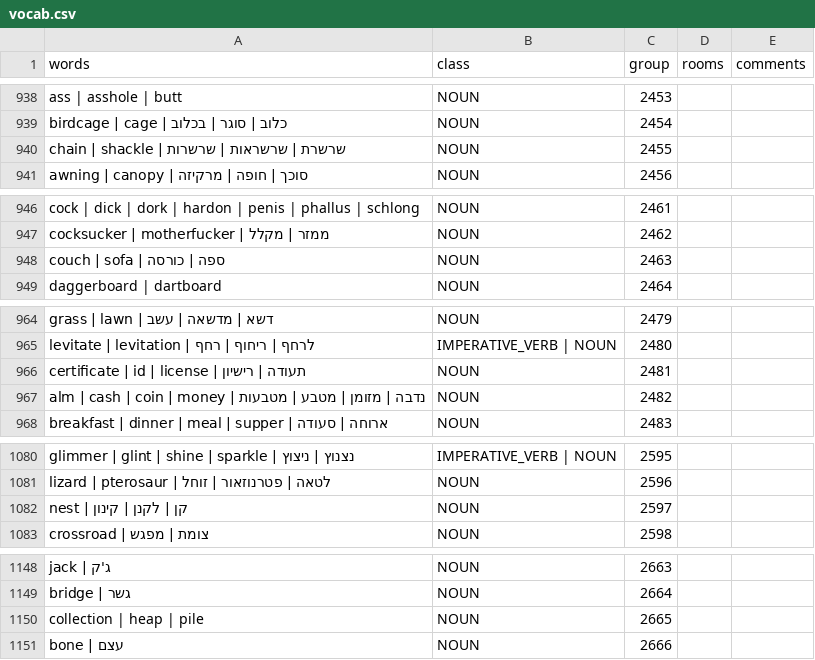
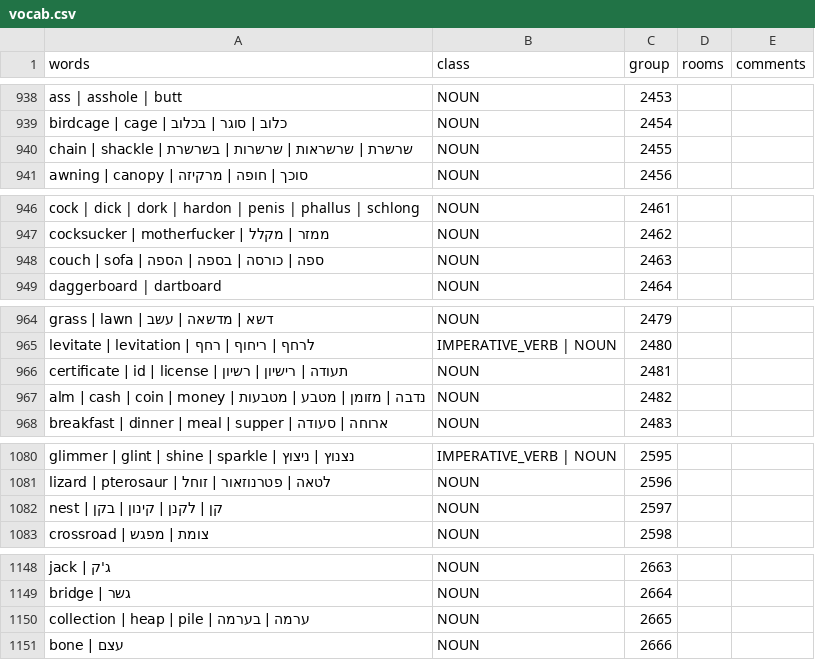
Before and after one commit to SegMash/SCIHebrew, a CSV file: output_qfg1/vocab.csv, drawn as a sheet; only a part is shown, gaps mark what is left out; the diff covers the shown part only.

```diff
--- a/output_qfg1/vocab.csv
+++ b/output_qfg1/vocab.csv
@@ -939,3 +939,3 @@
 "birdcage | cage | כלוב | סוגר | בכלוב","NOUN","2454","",""
-"chain | shackle | שרשרת | שרשראות | שרשרות","NOUN","2455","",""
+"chain | shackle | שרשרת | שרשראות | שרשרות | בשרשרת","NOUN","2455","",""
 "awning | canopy | סוכך | חופה | מרקיזה","NOUN","2456","",""
@@ -947,3 +947,3 @@
 "cocksucker | motherfucker | ממזר | מקלל","NOUN","2462","",""
-"couch | sofa | ספה | כורסה","NOUN","2463","",""
+"couch | sofa | ספה | כורסה | בספה | הספה","NOUN","2463","",""
 "daggerboard | dartboard","NOUN","2464","",""
@@ -965,3 +965,3 @@
 "levitate | levitation | לרחף | ריחוף | רחף","IMPERATIVE_VERB | NOUN","2480","",""
-"certificate | id | license | תעודה | רישיון","NOUN","2481","",""
+"certificate | id | license | תעודה | רישיון | רשיון","NOUN","2481","",""
 "alm | cash | coin | money | נדבה | מזומן | מטבע | מטבעות","NOUN","2482","",""
@@ -1081,3 +1081,3 @@
 "lizard | pterosaur | לטאה | פטרנוזאור | זוחל","NOUN","2596","",""
-"nest | קן | לקנן | קינון","NOUN","2597","",""
+"nest | קן | לקנן | קינון | בקן","NOUN","2597","",""
 "crossroad | צומת | מפגש","NOUN","2598","",""
@@ -1149,3 +1149,3 @@
 "bridge | גשר","NOUN","2664","",""
-"collection | heap | pile","NOUN","2665","",""
+"collection | heap | pile | ערמה | בערמה","NOUN","2665","",""
 "bone | עצם","NOUN","2666","",""
```
Also changed, not shown: 20 edited cells elsewhere in this file, output_qfg1/QFG1_Hebrew.csv, 31 other files.
